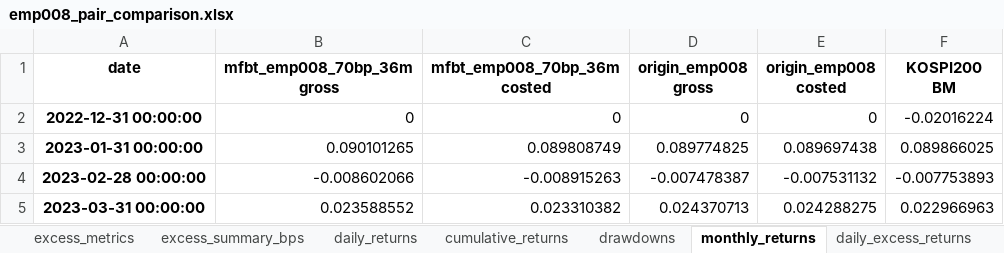
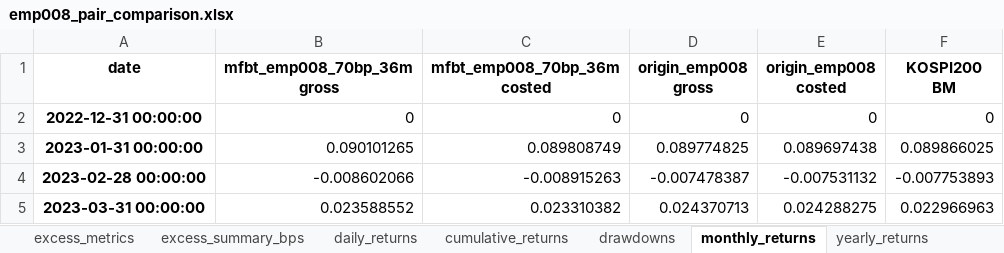
Before and after one commit to bokyoung96/shquants, an Excel workbook: results/emp008_runs/mfbt_vs_origin_emp008/emp008_pair_comparison.xlsx, sheet monthly_returns, drawn as a sheet; only a part is shown; values as stored, in another font and other column widths than the file's, no borders; the diff names each change by its address in the sheet, - before the commit and + after, or states it on an @@ line.

```diff
--- a/results/emp008_runs/mfbt_vs_origin_emp008/emp008_pair_comparison.xlsx (sheet monthly_returns)
+++ b/results/emp008_runs/mfbt_vs_origin_emp008/emp008_pair_comparison.xlsx (sheet monthly_returns)
+sheet tab: yearly_returns
-F2 (KOSPI200 BM): -0.02016224
+F2 (KOSPI200 BM): 0
```
Also changed, not shown: sheet cumulative_excess, sheet cumulative_returns, sheet excess_summary_bps, sheet excess_metrics, sheet performance_metrics, sheet monthly_excess, 2 more sheets, other sheet tabs, 9 other files.
